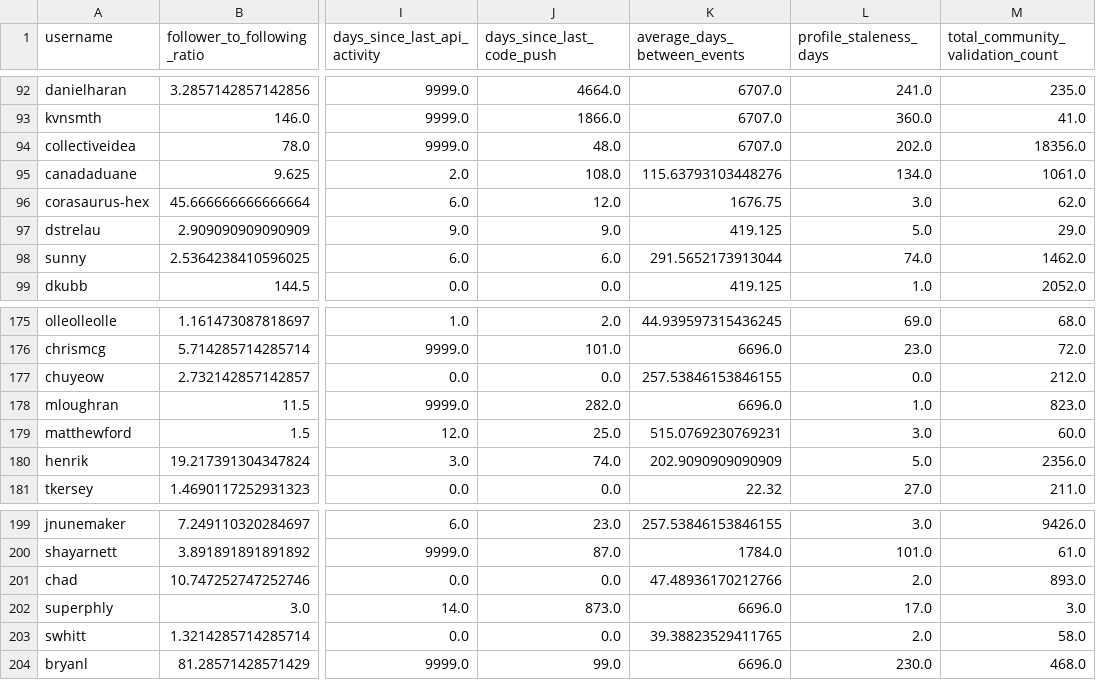
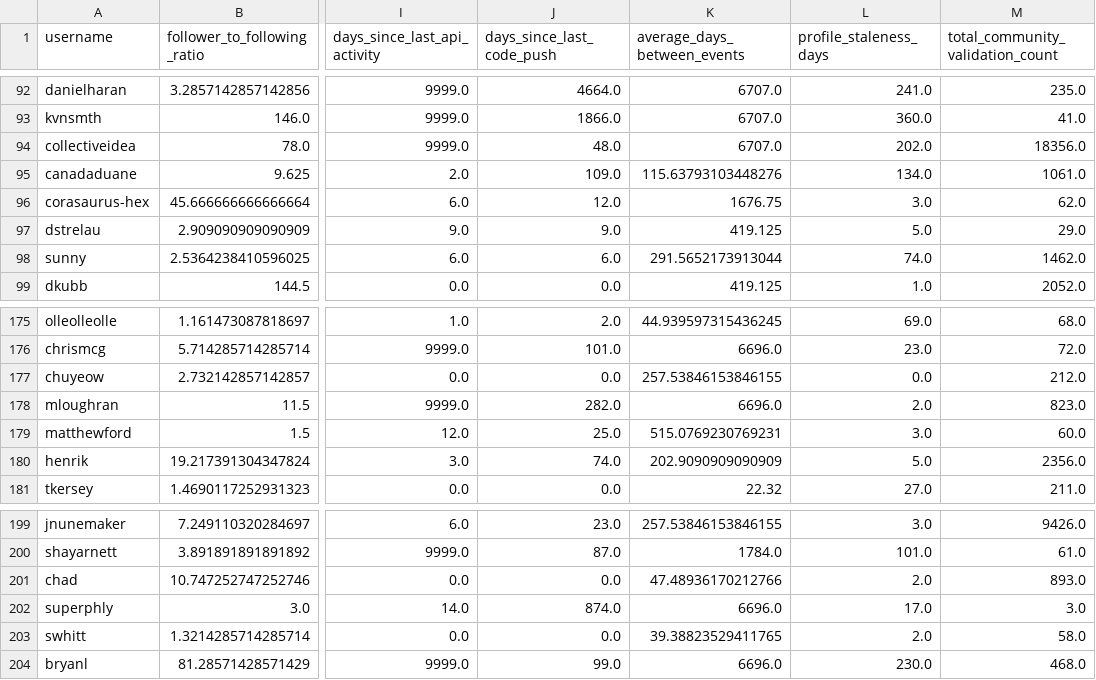
Before and after one commit to ramjavii/churn-predictor, a CSV file: data/processed/features.csv, drawn as a sheet; only a part is shown, gaps mark what is left out; the diff covers the shown part only; the diff names each change by its address in the sheet, - before the commit and + after, or states it on an @@ line.

```diff
--- a/data/processed/features.csv
+++ b/data/processed/features.csv
-J95 (days_since_last_code_push): 108.0
+J95 (days_since_last_code_push): 109.0
-L178 (profile_staleness_days): 1.0
+L178 (profile_staleness_days): 2.0
-J202 (days_since_last_code_push): 873.0
+J202 (days_since_last_code_push): 874.0
```
Also changed, not shown: 14 edited cells elsewhere in this file, data/processed/selection_comparison.csv, 1 other file.
